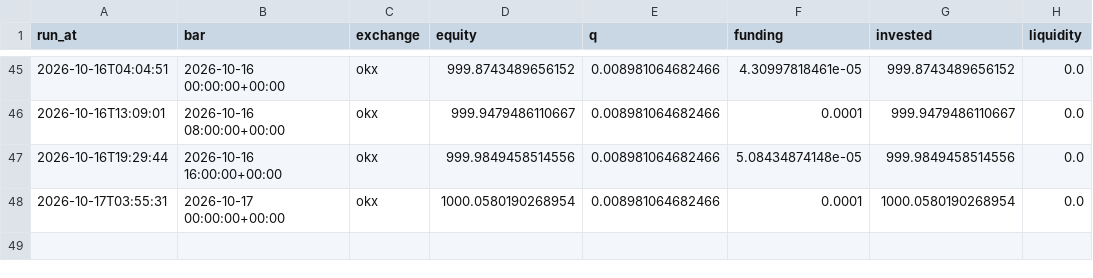
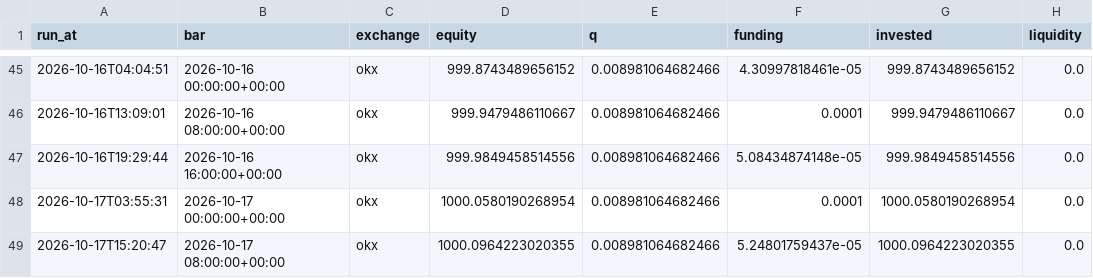
Before and after one commit to adrianf882/quant-trading, a CSV file: experiments/paper_log_carry.csv, drawn as a sheet; only a part is shown, gaps mark what is left out.

```diff
--- a/experiments/paper_log_carry.csv
+++ b/experiments/paper_log_carry.csv
@@ -48 +48,2 @@ run_at,bar,exchange,equity,q,funding,invested,liquidity
 2026-10-17T03:55:31,2026-10-17 00:00:00+00:00,okx,1000.0580190268954,0.008981064682466,0.0001,1000.0580190268954,0.0
+2026-10-17T15:20:47,2026-10-17 08:00:00+00:00,okx,1000.0964223020355,0.008981064682466,5.24801759437e-05,1000.0964223020355,0.0
```
Also changed, not shown: experiments/paper_log_futures.csv, 1 other file.
